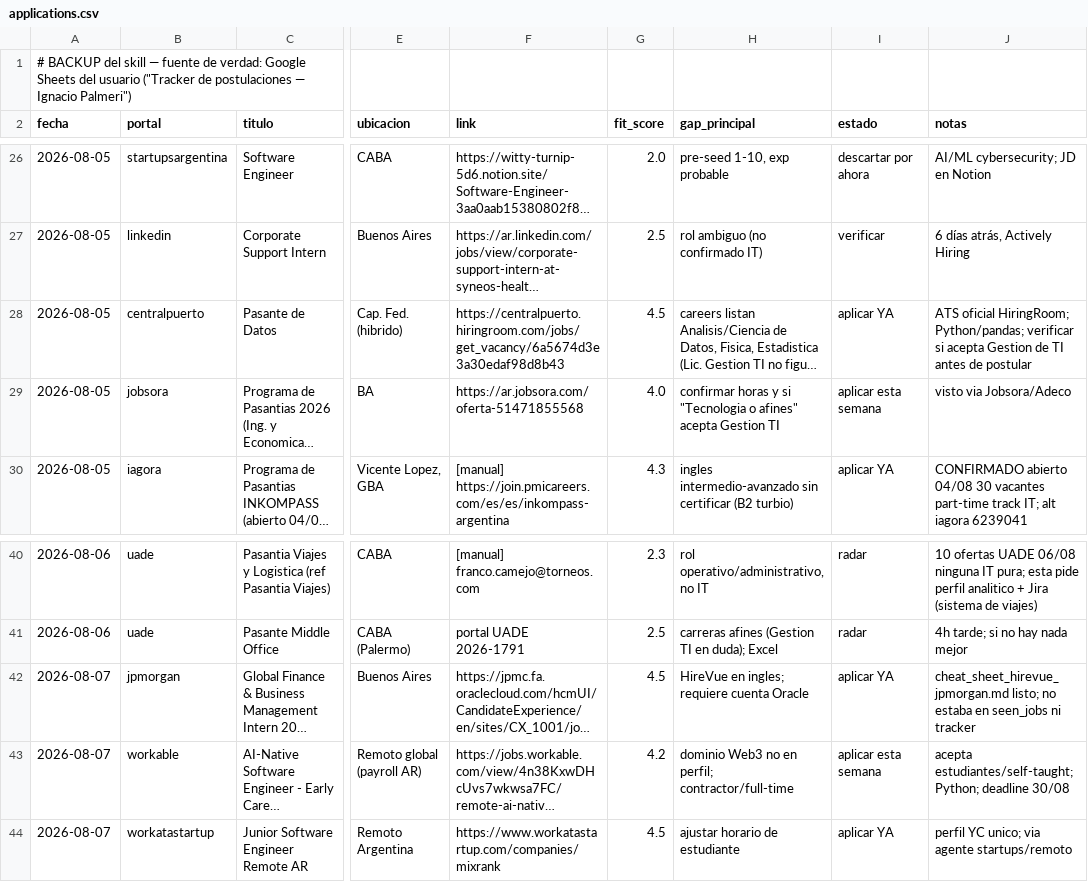
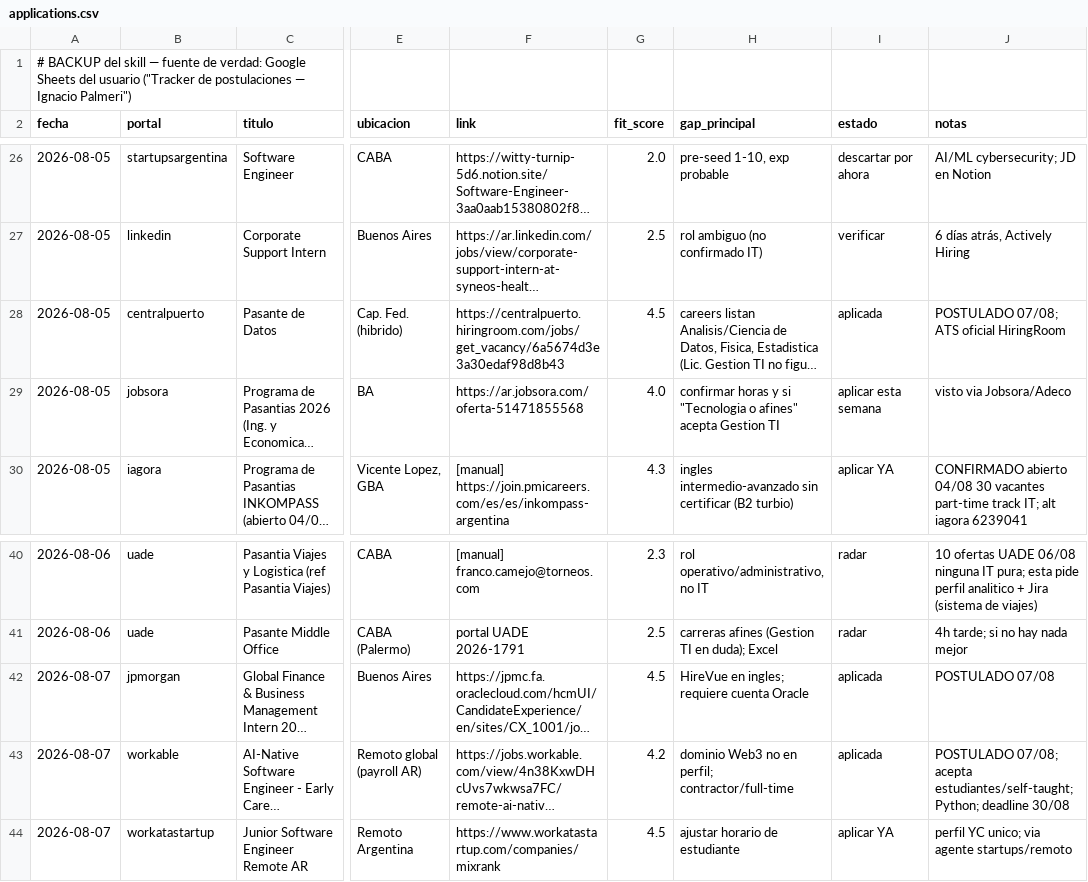
Before and after one commit to nachopalmeri/job-search, a CSV file: tracker/applications.csv, drawn as a sheet; only a part is shown, gaps mark what is left out; long unchanged cells end in …; the diff names each change by its address in the sheet, - before the commit and + after, or states it on an @@ line.

Commit message:
feat: postulaciones del 07/08 - JPMorgan, ChainGPT y Central Puerto marcadas como aplicadas

```diff
--- a/tracker/applications.csv
+++ b/tracker/applications.csv
-I28 (estado): aplicar YA
+I28 (estado): aplicada
-J28 (notas): ATS oficial HiringRoom; Python/pandas; verificar si acepta Gestion de TI antes de postular
+J28 (notas): POSTULADO 07/08; ATS oficial HiringRoom
-I42 (estado): aplicar YA
+I42 (estado): aplicada
-J42 (notas): cheat_sheet_hirevue_jpmorgan.md listo; no estaba en seen_jobs ni tracker
+J42 (notas): POSTULADO 07/08
-I43 (estado): aplicar esta semana
+I43 (estado): aplicada
-J43 (notas): acepta estudiantes/self-taught;…
+J43 (notas): POSTULADO 07/08; acepta estudiantes/self-taught;…
```
